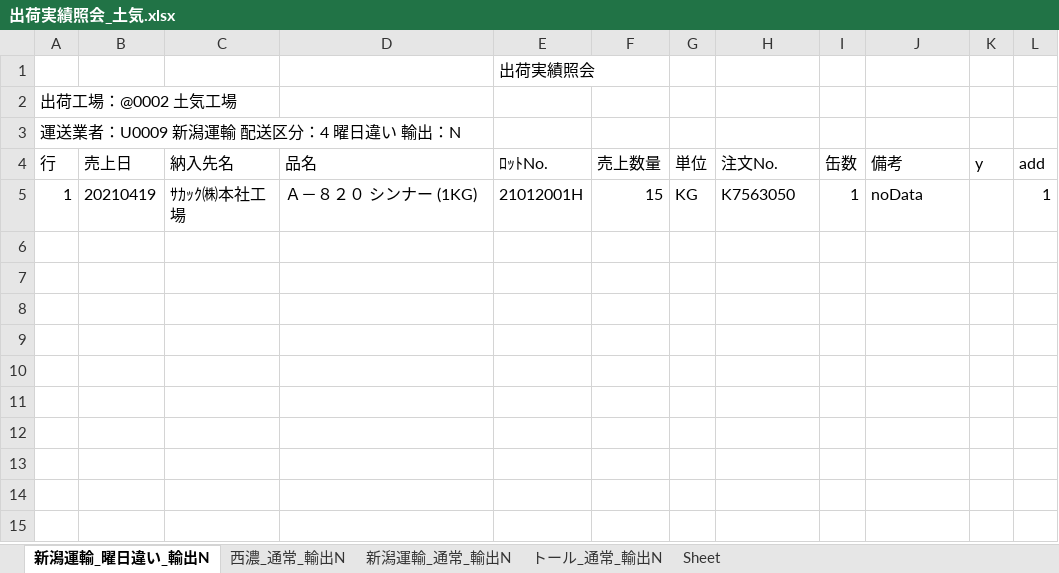
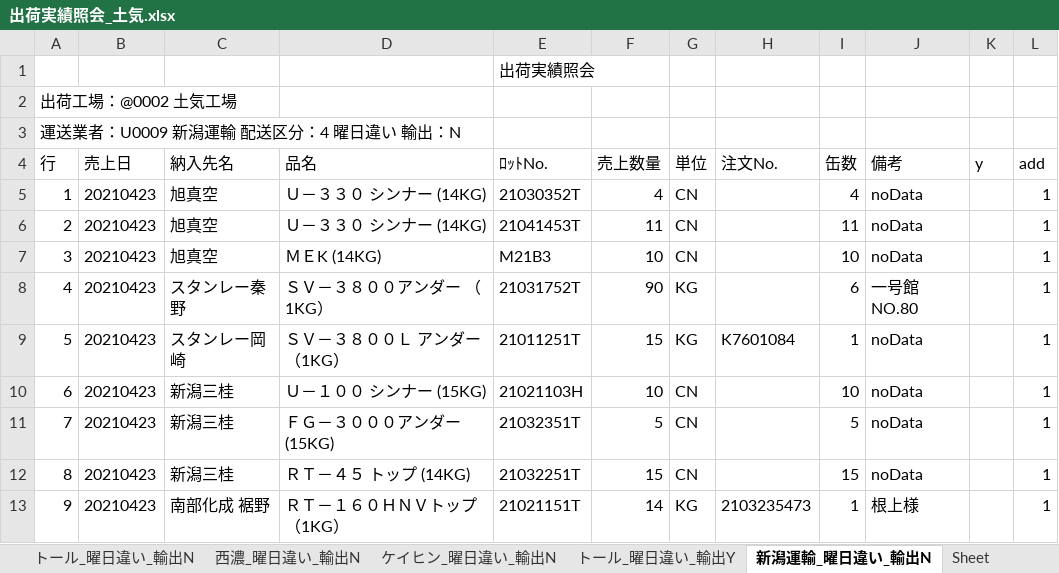
Before and after one commit to ogashira/syukka, an Excel workbook: Program/出荷実績照会_土気.xlsx, sheet 新潟運輸_曜日違い_輸出N, drawn as a sheet; values as stored, in another font and other column widths than the file's, no borders; charts and pictures not drawn; the diff names each change by its address in the sheet, - before the commit and + after, or states it on an @@ line.

```diff
--- a/Program/出荷実績照会_土気.xlsx (sheet 新潟運輸_曜日違い_輸出N)
+++ b/Program/出荷実績照会_土気.xlsx (sheet 新潟運輸_曜日違い_輸出N)
-sheet tab: 西濃_通常_輸出N
+sheet tab: 西濃_曜日違い_輸出N
-sheet tab: 新潟運輸_通常_輸出N
+sheet tab: ケイヒン_曜日違い_輸出N
-sheet tab: トール_通常_輸出N
+sheet tab: トール_曜日違い_輸出Y
+sheet tab: トール_曜日違い_輸出N
@@ sheet tab order changed: トール_曜日違い_輸出N | 西濃_曜日違い_輸出N | ケイヒン_曜日違い_輸出N | トール_曜日違い_輸出Y | 新潟運輸_曜日違い_輸出N | Sheet @@
-B5 (売上日): 20210419
+B5 (売上日): 20210423
-C5 (納入先名): ｻｶｯｸ㈱本社工場
+C5 (納入先名): 旭真空
-D5 (品名): Ａ－８２０ シンナー (1KG)
+D5 (品名): Ｕ－３３０ シンナー (14KG)
-E5 (ﾛｯﾄNo.): 21012001H
+E5 (ﾛｯﾄNo.): 21030352T
-F5 (売上数量): 15
+F5 (売上数量): 4
-G5 (単位): KG
+G5 (単位): CN
-H5 (注文No.): K7563050
+H5 (注文No.): (empty)
-I5 (缶数): 1
+I5 (缶数): 4
+row 6: 2 | 20210423 | 旭真空 | Ｕ－３３０ シンナー (14KG) | 21041453T | 11 | CN |  | 11 | noData |  | 1
+row 7: 3 | 20210423 | 旭真空 | ＭＥK (14KG) | M21B3 | 10 | CN |  | 10 | noData |  | 1
+row 8: 4 | 20210423 | スタンレー秦野 | ＳＶ－３８００アンダー （1KG） | 21031752T | 90 | KG |  | 6 | 一号館NO.80 |  | 1
+row 9: 5 | 20210423 | スタンレー岡崎 | ＳＶ－３８００Ｌ アンダー （1KG） | 21011251T | 15 | KG | K7601084 | 1 | noData |  | 1
+row 10: 6 | 20210423 | 新潟三桂 | Ｕ－１００ シンナー (15KG) | 21021103H | 10 | CN |  | 10 | noData |  | 1
+row 11: 7 | 20210423 | 新潟三桂 | ＦＧ－３０００アンダー (15KG) | 21032351T | 5 | CN |  | 5 | noData |  | 1
+row 12: 8 | 20210423 | 新潟三桂 | ＲＴ－４５ トップ (14KG) | 21032251T | 15 | CN |  | 15 | noData |  | 1
+row 13: 9 | 20210423 | 南部化成 裾野 | ＲＴ－１６０ＨＮＶトップ （1KG） | 21021151T | 14 | KG | 2103235473 | 1 | 根上様 |  | 1
```
Also changed, not shown: sheet ケイヒン_曜日違い_輸出N, sheet トール_曜日違い_輸出Y, sheet 西濃_曜日違い_輸出N, charts or pictures, Program/出荷実績照会_本社.xlsx, 19 other files.
